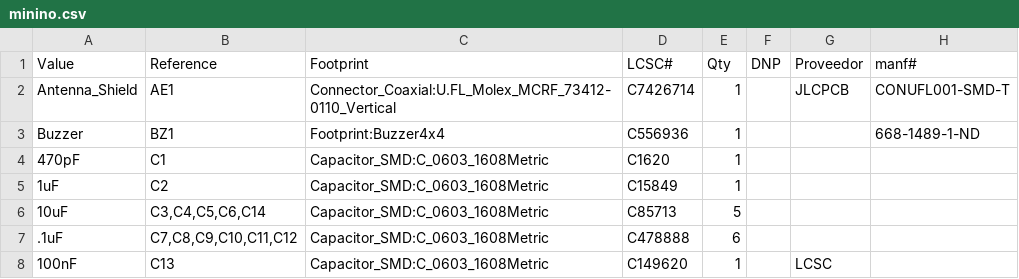
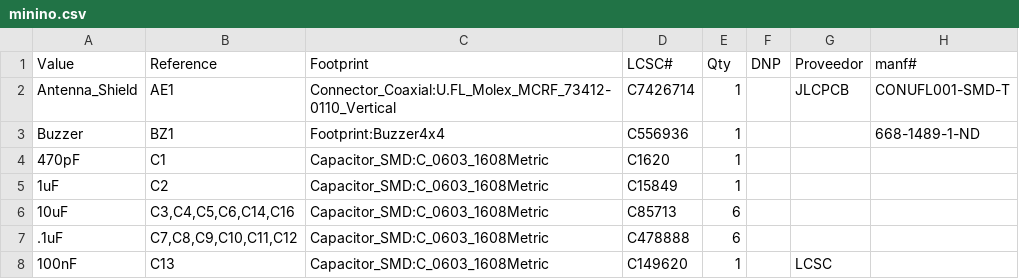
Before and after one commit to ElectronicCats/Minino, a CSV file: hardware/minino.csv, drawn as a sheet; only a part is shown.

Commit message:
feat(hw): BOM updated

```diff
--- a/hardware/minino.csv
+++ b/hardware/minino.csv
@@ -5,3 +5,3 @@
 "1uF","C2","Capacitor_SMD:C_0603_1608Metric","C15849","1","","",""
-"10uF","C3,C4,C5,C6,C14","Capacitor_SMD:C_0603_1608Metric","C85713","5","","",""
+"10uF","C3,C4,C5,C6,C14,C16","Capacitor_SMD:C_0603_1608Metric","C85713","6","","",""
 ".1uF","C7,C8,C9,C10,C11,C12","Capacitor_SMD:C_0603_1608Metric","C478888","6","","",""
```
